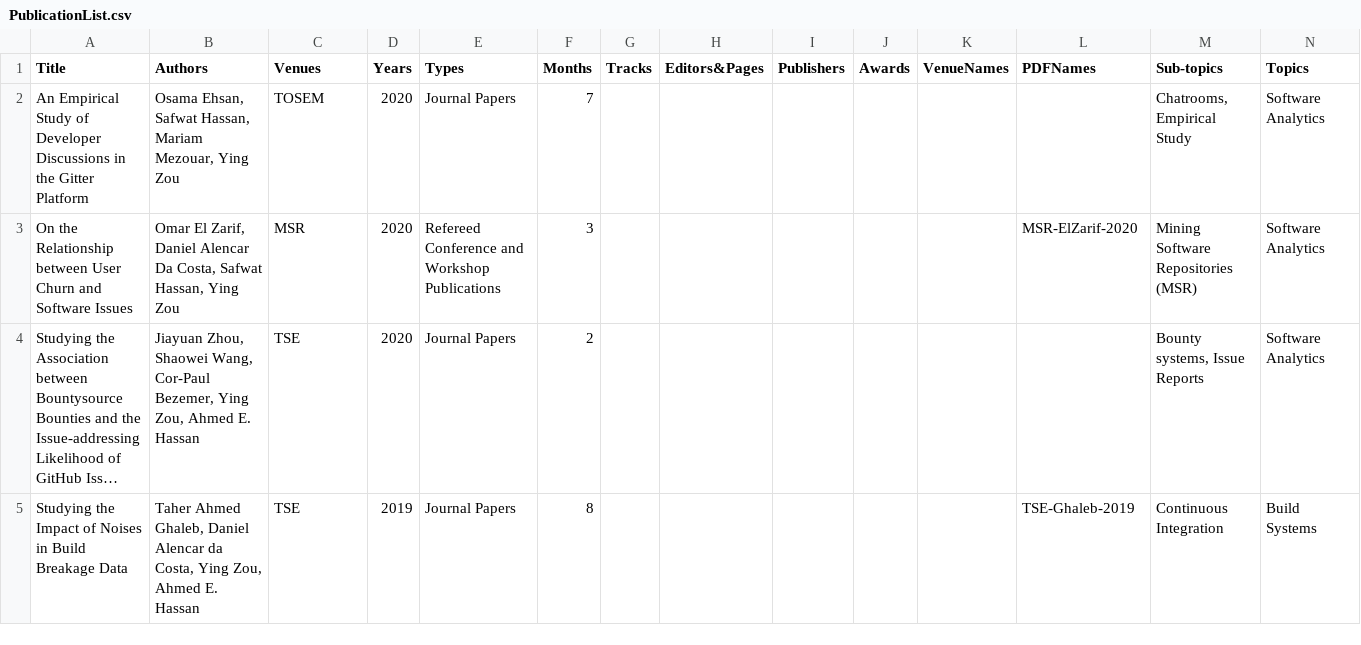
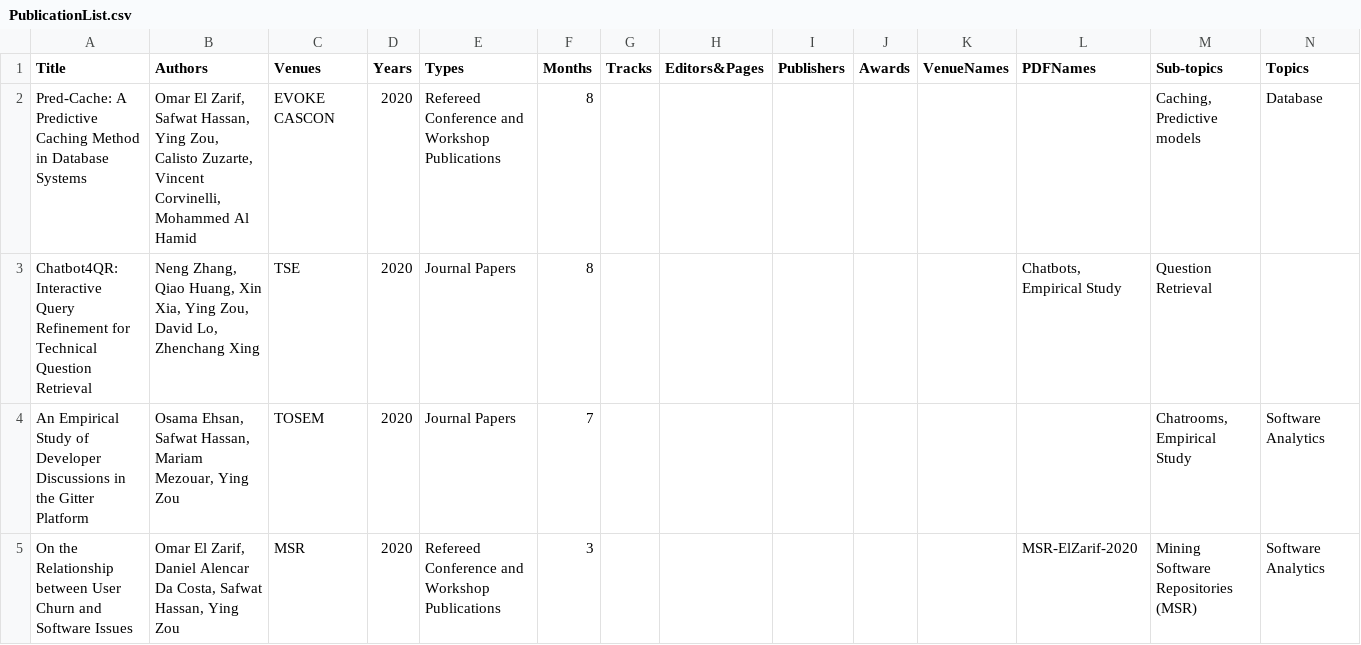
Before and after one commit to seal-queensu/seal-queensu.github.io, a CSV file: publications/PublicationList.csv, drawn as a sheet; only a part is shown; the shorter side is filled out with more unchanged rows; long unchanged cells end in …; rows hold the shown columns only; the diff names each change by its address in the sheet, - before the commit and + after, or states it on an @@ line.

Commit message:
Add two new papers

```diff
--- a/publications/PublicationList.csv
+++ b/publications/PublicationList.csv
+row 2: Pred-Cache: A Predictive Caching Method in Database Systems | Omar El Zarif, Safwat Hassan, Ying Zou, Calisto Zuzarte, Vincent Corvinelli, Mohammed Al Hamid | EVOKE CASCON | 2020 | Refereed Conference and Workshop Publications | 8 |  |  |  |  |  |  | Caching, Predictive models | Database
+row 3: Chatbot4QR: Interactive Query Refinement for Technical Question Retrieval | Neng Zhang, Qiao Huang, Xin Xia, Ying Zou, David Lo, Zhenchang Xing | TSE | 2020 | Journal Papers | 8 |  |  |  |  |  | Chatbots, Empirical Study | Question Retrieval
```
Also changed, not shown: publications/Venue.csv, publications/VenueSummary.csv.
